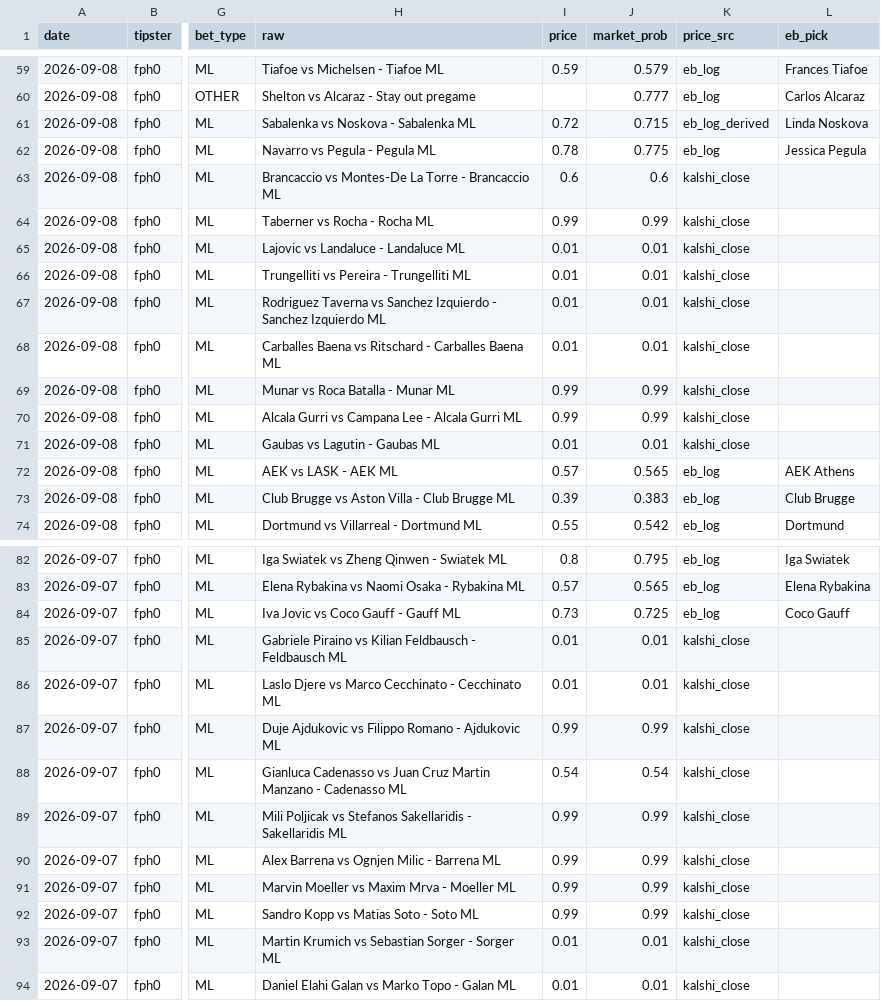
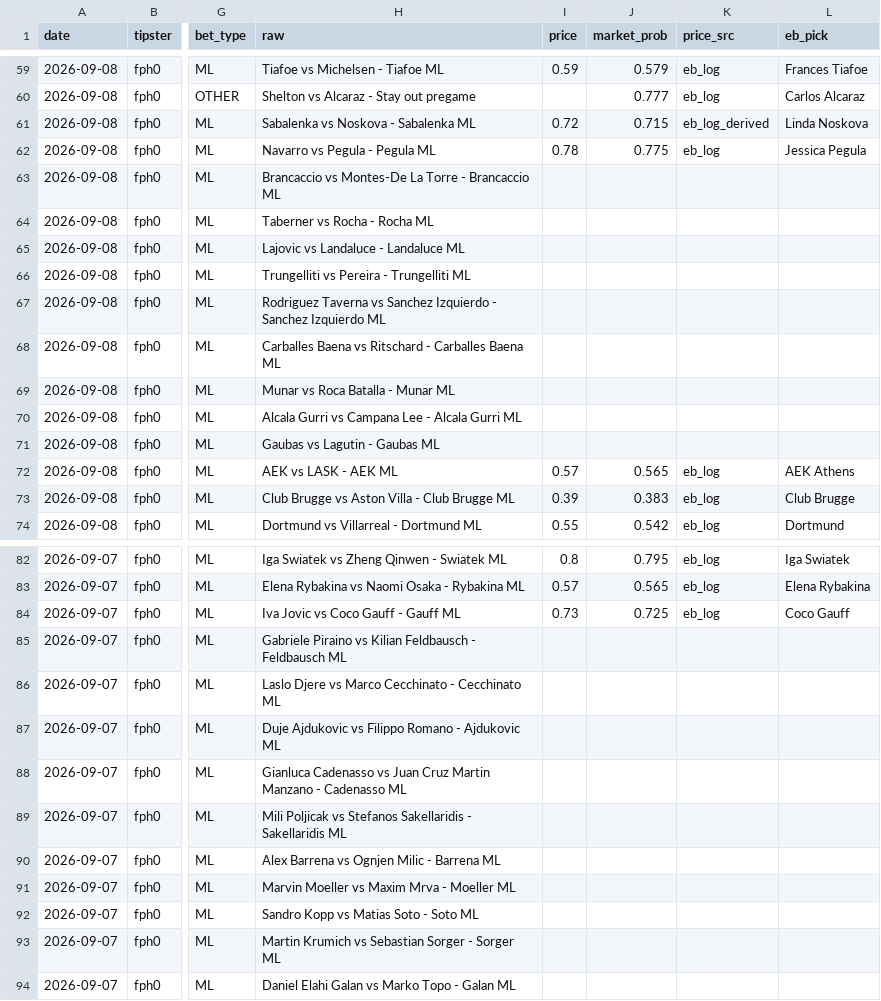
Before and after one commit to Predatuh/EdgeBot, a CSV file: data/v2/tipsters_log.csv, drawn as a sheet; only a part is shown, gaps mark what is left out; the diff names each change by its address in the sheet, - before the commit and + after, or states it on an @@ line.

```diff
--- a/data/v2/tipsters_log.csv
+++ b/data/v2/tipsters_log.csv
-I63 (price): 0.6
+I63 (price): (empty)
-J63 (market_prob): 0.6
+J63 (market_prob): (empty)
-K63:K71 (price_src): kalshi_close
+K63:K71 (price_src): (empty)
-I64 (price): 0.99
+I64 (price): (empty)
-J64 (market_prob): 0.99
+J64 (market_prob): (empty)
-I65:I68 (price): 0.01
+I65:I68 (price): (empty)
-J65:J68 (market_prob): 0.01
+J65:J68 (market_prob): (empty)
-I69:I70 (price): 0.99
+I69:I70 (price): (empty)
-J69:J70 (market_prob): 0.99
+J69:J70 (market_prob): (empty)
-I71 (price): 0.01
+I71 (price): (empty)
-J71 (market_prob): 0.01
+J71 (market_prob): (empty)
-I85:I86 (price): 0.01
+I85:I86 (price): (empty)
-J85:J86 (market_prob): 0.01
+J85:J86 (market_prob): (empty)
-K85:K94 (price_src): kalshi_close
+K85:K94 (price_src): (empty)
-I87 (price): 0.99
+I87 (price): (empty)
-J87 (market_prob): 0.99
+J87 (market_prob): (empty)
-I88 (price): 0.54
+I88 (price): (empty)
-J88 (market_prob): 0.54
+J88 (market_prob): (empty)
-I89:I92 (price): 0.99
+I89:I92 (price): (empty)
-J89:J92 (market_prob): 0.99
+J89:J92 (market_prob): (empty)
-I93:I94 (price): 0.01
+I93:I94 (price): (empty)
-J93:J94 (market_prob): 0.01
+J93:J94 (market_prob): (empty)
```
Also changed, not shown: 3 other files.
